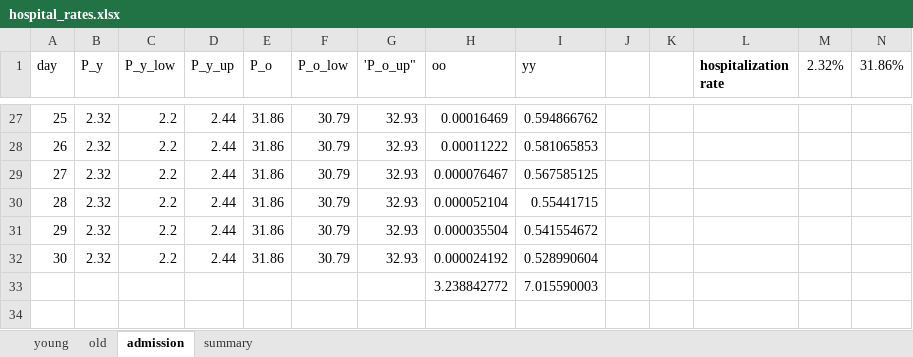
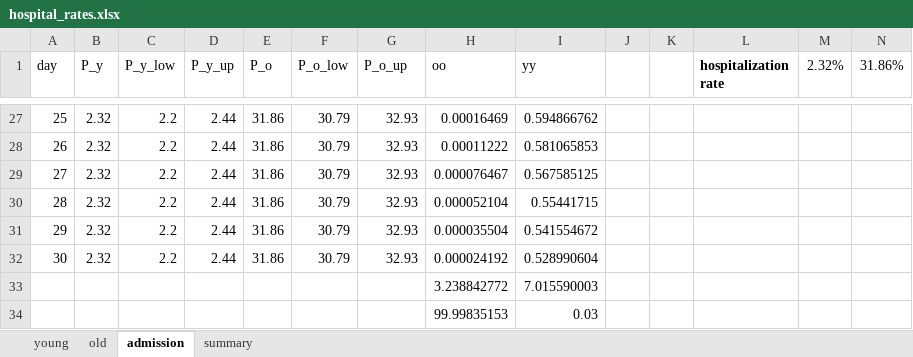
Before and after one commit to zuzancek/corona, an Excel workbook: SEIR_2_wave/data/calibration/hospital_rates.xlsx, sheet admission, drawn as a sheet; only a part is shown, gaps mark what is left out; values as stored, in another font and other column widths than the file's, no borders; table styles not drawn; rows hold the shown columns only; the diff names each change by its address in the sheet, - before the commit and + after, or states it on an @@ line.

```diff
--- a/SEIR_2_wave/data/calibration/hospital_rates.xlsx (sheet admission)
+++ b/SEIR_2_wave/data/calibration/hospital_rates.xlsx (sheet admission)
-G1: 'P_o_up"
+G1: P_o_up
+row 34:  |  |  |  |  |  |  | 99.99835153 | 0.03
```
Also changed, not shown: sheet young, 1 other file.
